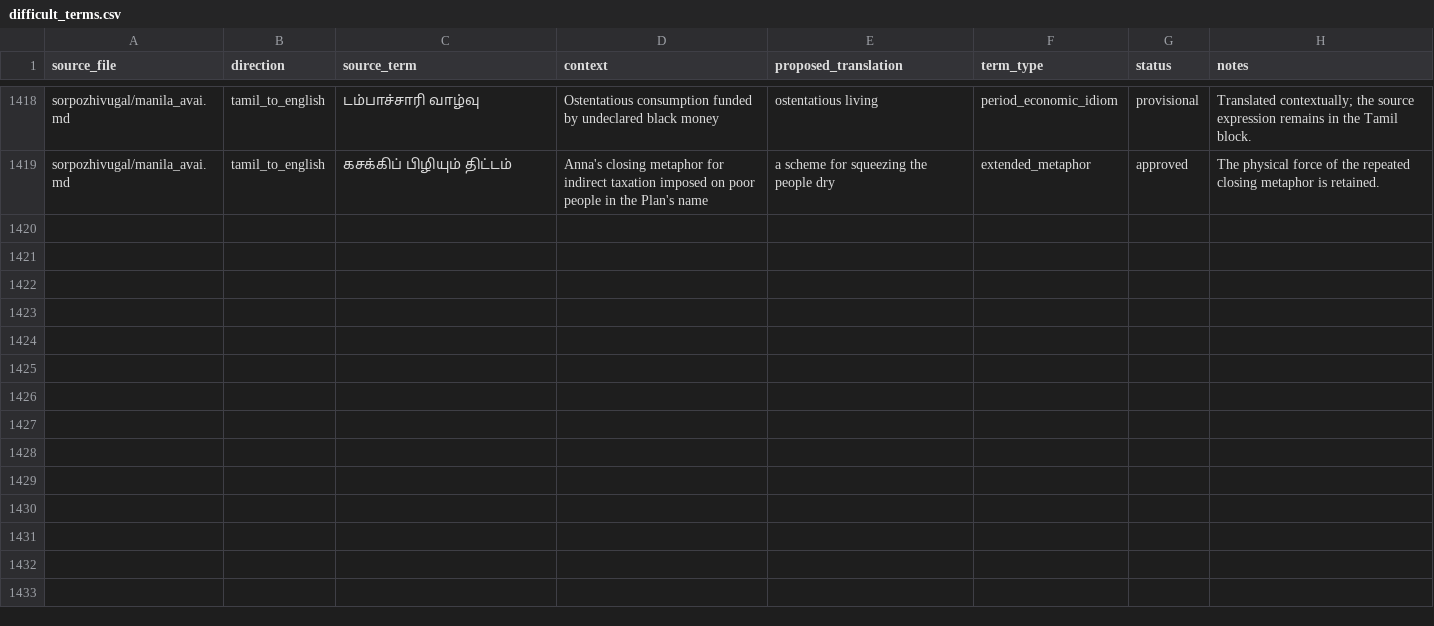
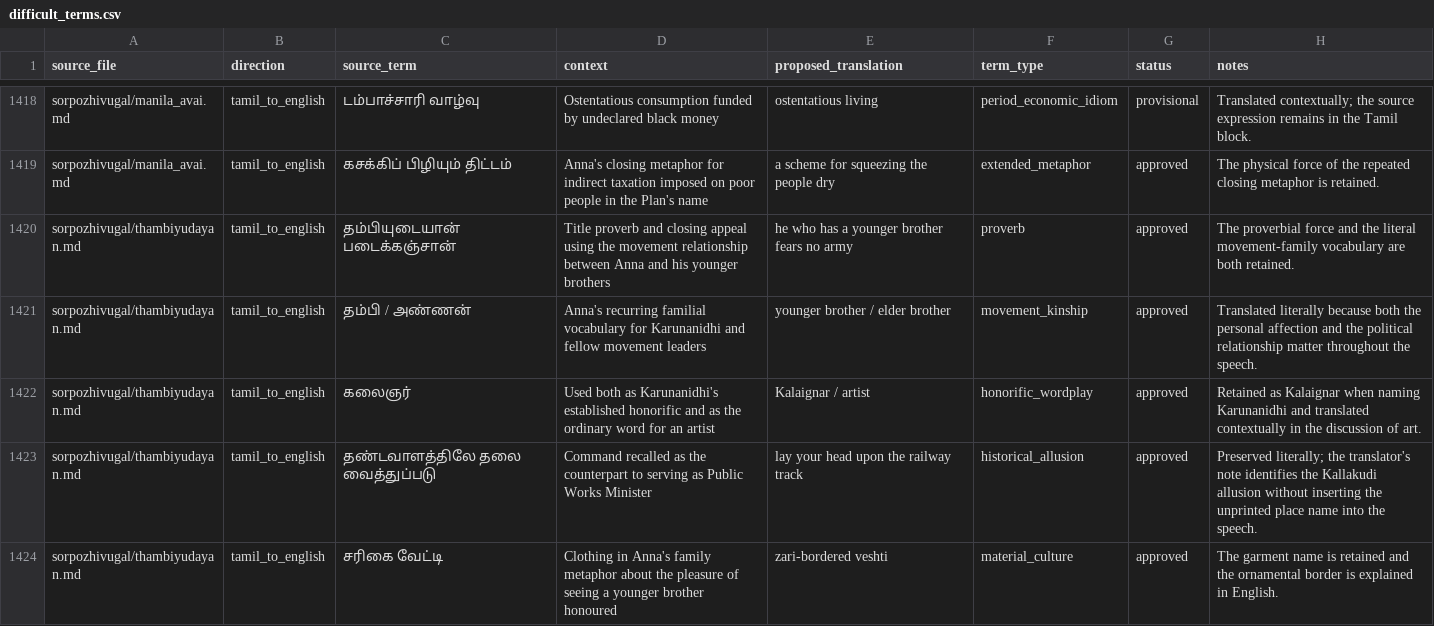
Before and after one commit to pugazg/anna-corpus, a CSV file: outputs/annavin_text_extractor/translated_contents/_translation_state/difficult_terms.csv, drawn as a sheet; only a part is shown, gaps mark what is left out.

```diff
--- a/outputs/annavin_text_extractor/translated_contents/_translation_state/difficult_terms.csv
+++ b/outputs/annavin_text_extractor/translated_contents/_translation_state/difficult_terms.csv
@@ -1419 +1419,6 @@ sorpozhivugal/manila_avai.md,tamil_to_english,டம்பாச்சாரி
 sorpozhivugal/manila_avai.md,tamil_to_english,கசக்கிப் பிழியும் திட்டம்,"Anna's closing metaphor for indirect taxation imposed on poor people in the Plan's name",a scheme for squeezing the people dry,extended_metaphor,approved,"The physical force of the repeated closing metaphor is retained."
+sorpozhivugal/thambiyudayan.md,tamil_to_english,தம்பியுடையான் படைக்கஞ்சான்,"Title proverb and closing appeal using the movement relationship between Anna and his younger brothers",he who has a younger brother fears no army,proverb,approved,"The proverbial force and the literal movement-family vocabulary are both retained."
+sorpozhivugal/thambiyudayan.md,tamil_to_english,தம்பி / அண்ணன்,"Anna's recurring familial vocabulary for Karunanidhi and fellow movement leaders",younger brother / elder brother,movement_kinship,approved,"Translated literally because both the personal affection and the political relationship matter throughout the speech."
+sorpozhivugal/thambiyudayan.md,tamil_to_english,கலைஞர்,"Used both as Karunanidhi's established honorific and as the ordinary word for an artist",Kalaignar / artist,honorific_wordplay,approved,"Retained as Kalaignar when naming Karunanidhi and translated contextually in the discussion of art."
+sorpozhivugal/thambiyudayan.md,tamil_to_english,தண்டவாளத்திலே தலை வைத்துப்படு,"Command recalled as the counterpart to serving as Public Works Minister",lay your head upon the railway track,historical_allusion,approved,"Preserved literally; the translator's note identifies the Kallakudi allusion without inserting the unprinted place name into the speech."
+sorpozhivugal/thambiyudayan.md,tamil_to_english,சரிகை வேட்டி,"Clothing in Anna's family metaphor about the pleasure of seeing a younger brother honoured",zari-bordered veshti,material_culture,approved,"The garment name is retained and the ornamental border is explained in English."
```
Also changed, not shown: outputs/annavin_text_extractor/ocr_text_corrected/_state/correction_events.csv, outputs/annavin_text_extractor/ocr_text_corrected/_state/correction_report.csv, 12 other files.
